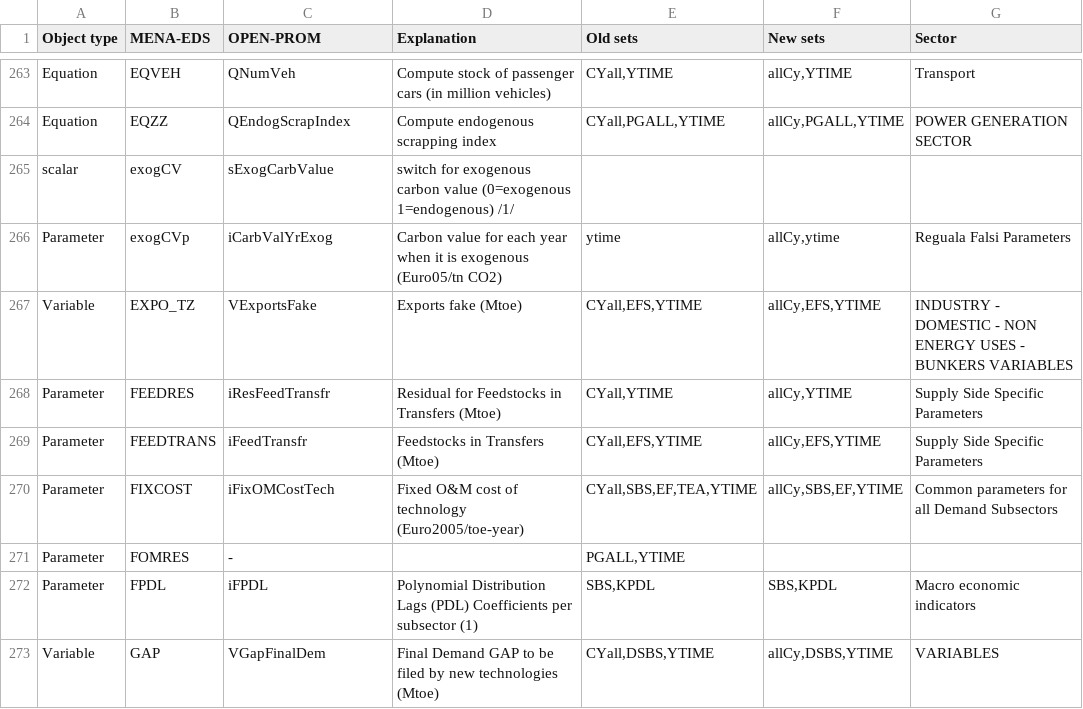
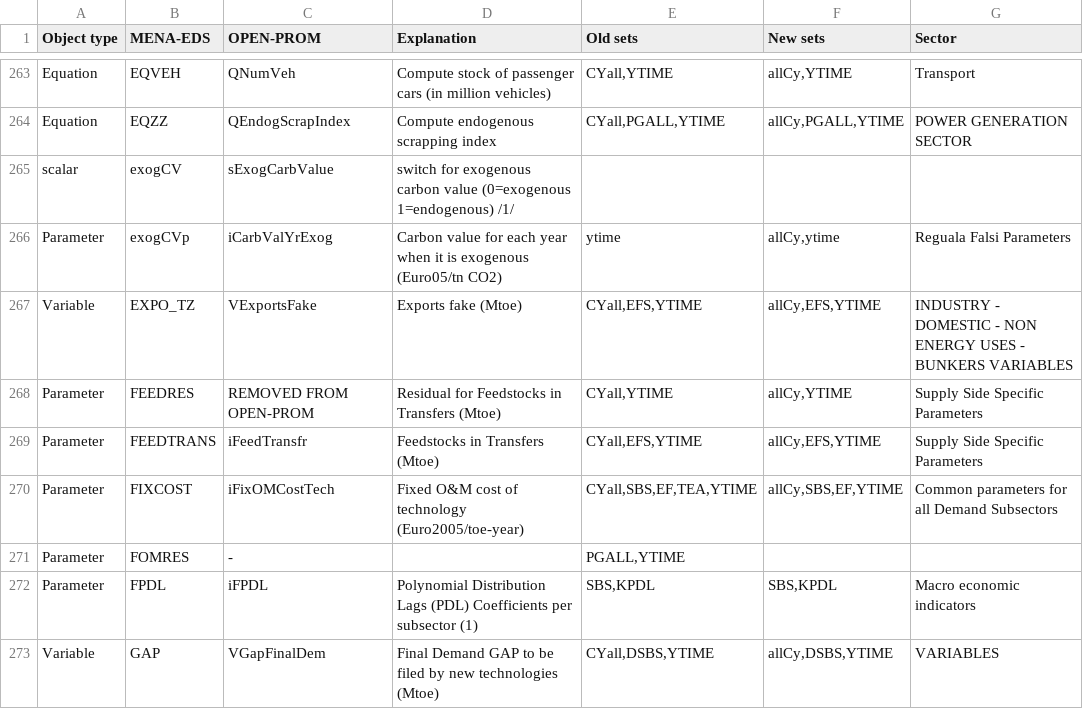
Before and after one commit to e3modelling/OPEN-PROM, a CSV file: MENA-PROM mapping - mena_prom_mapping.csv, drawn as a sheet; only a part is shown, gaps mark what is left out.

Commit message:
add QTranfers, remove iResFeedTransfr

```diff
--- a/MENA-PROM mapping - mena_prom_mapping.csv
+++ b/MENA-PROM mapping - mena_prom_mapping.csv
@@ -271,3 +271,3 @@ Parameter,exogCVp,iCarbValYrExog,Carbon value for each year when it is exogenous
 Variable,EXPO_TZ,VExportsFake,Exports fake (Mtoe) ,"CYall,EFS,YTIME","allCy,EFS,YTIME",INDUSTRY - DOMESTIC - NON ENERGY USES - BUNKERS VARIABLES
-Parameter,FEEDRES,iResFeedTransfr,Residual for Feedstocks in Transfers (Mtoe),"CYall,YTIME","allCy,YTIME",Supply Side Specific Parameters
+Parameter,FEEDRES,REMOVED FROM OPEN-PROM,Residual for Feedstocks in Transfers (Mtoe),"CYall,YTIME","allCy,YTIME",Supply Side Specific Parameters
 Parameter,FEEDTRANS,iFeedTransfr,Feedstocks in Transfers (Mtoe),"CYall,EFS,YTIME","allCy,EFS,YTIME",Supply Side Specific Parameters
```
Also changed, not shown: 4 other files.
